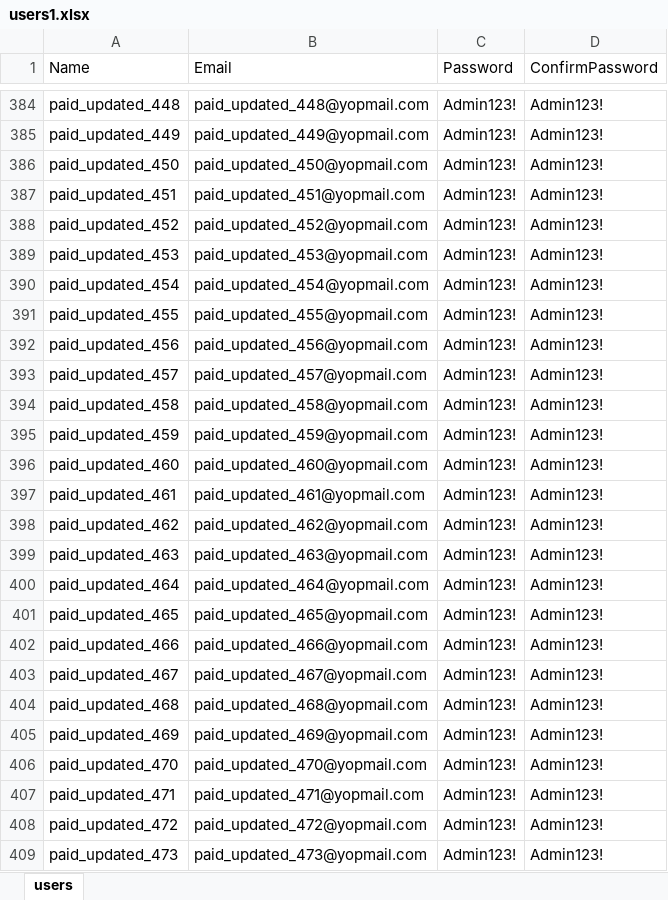
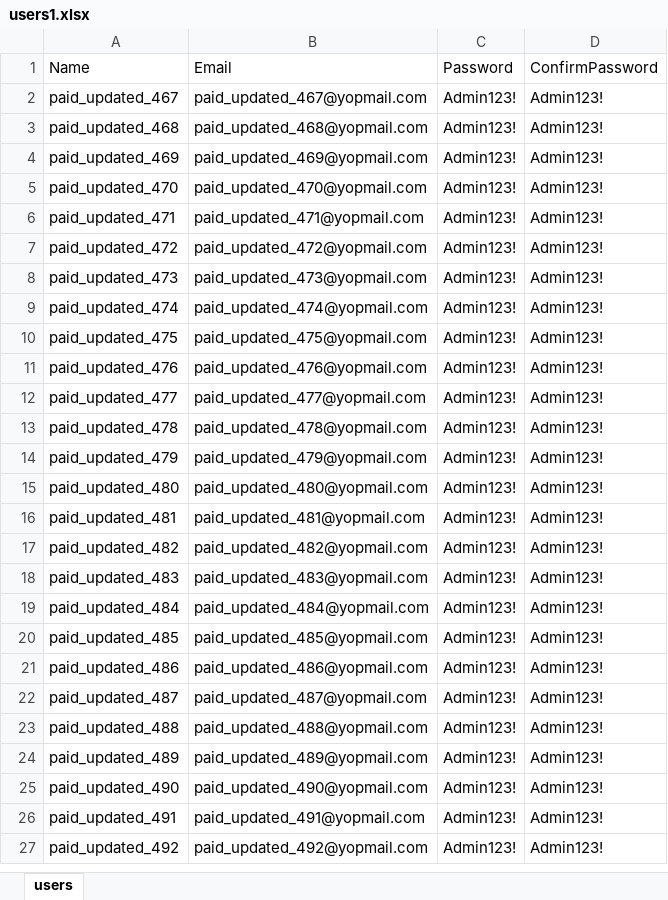
Before and after one commit to mohak-gaur/CosmicMiner, an Excel workbook: users1.xlsx, sheet users, drawn as a sheet; only a part is shown, gaps mark what is left out; the shorter side is filled out with more unchanged rows; values as stored, in another font and other column widths than the file's, no borders; the diff covers the shown part only; the diff names each change by its address in the sheet, - before the commit and + after, or states it on an @@ line.

```diff
--- a/users1.xlsx (sheet users)
+++ b/users1.xlsx (sheet users)
-row 384: paid_updated_448 | paid_updated_448@yopmail.com | Admin123! | Admin123!
-row 385: paid_updated_449 | paid_updated_449@yopmail.com | Admin123! | Admin123!
-row 386: paid_updated_450 | paid_updated_450@yopmail.com | Admin123! | Admin123!
-row 387: paid_updated_451 | paid_updated_451@yopmail.com | Admin123! | Admin123!
-row 388: paid_updated_452 | paid_updated_452@yopmail.com | Admin123! | Admin123!
-row 389: paid_updated_453 | paid_updated_453@yopmail.com | Admin123! | Admin123!
-row 390: paid_updated_454 | paid_updated_454@yopmail.com | Admin123! | Admin123!
-row 391: paid_updated_455 | paid_updated_455@yopmail.com | Admin123! | Admin123!
-row 392: paid_updated_456 | paid_updated_456@yopmail.com | Admin123! | Admin123!
-row 393: paid_updated_457 | paid_updated_457@yopmail.com | Admin123! | Admin123!
-row 394: paid_updated_458 | paid_updated_458@yopmail.com | Admin123! | Admin123!
-row 395: paid_updated_459 | paid_updated_459@yopmail.com | Admin123! | Admin123!
-row 396: paid_updated_460 | paid_updated_460@yopmail.com | Admin123! | Admin123!
-row 397: paid_updated_461 | paid_updated_461@yopmail.com | Admin123! | Admin123!
-row 398: paid_updated_462 | paid_updated_462@yopmail.com | Admin123! | Admin123!
-row 399: paid_updated_463 | paid_updated_463@yopmail.com | Admin123! | Admin123!
-row 400: paid_updated_464 | paid_updated_464@yopmail.com | Admin123! | Admin123!
-row 401: paid_updated_465 | paid_updated_465@yopmail.com | Admin123! | Admin123!
-row 402: paid_updated_466 | paid_updated_466@yopmail.com | Admin123! | Admin123!
```
Also changed, not shown: 382 removed rows elsewhere in this sheet, referral_results.xlsx, 20 other files.
